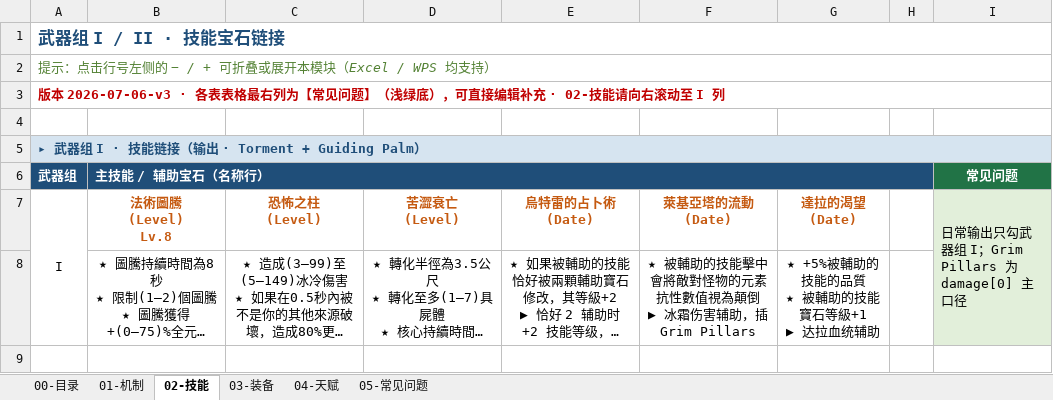
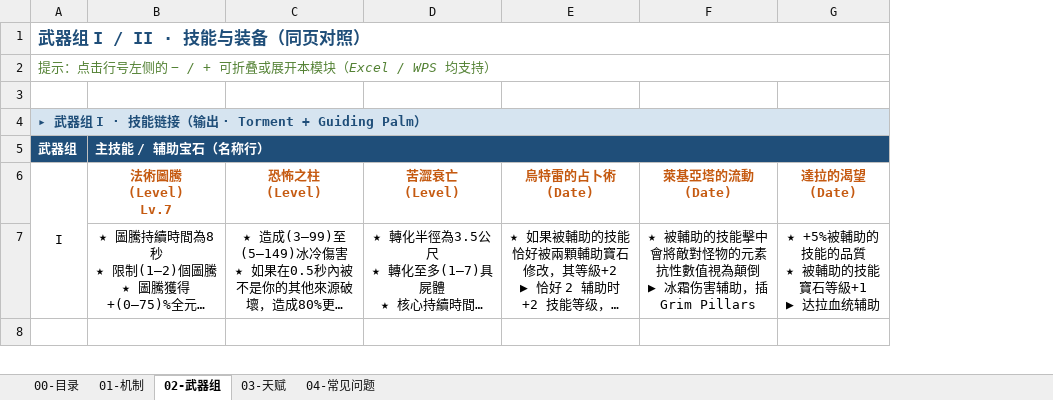
Before and after one commit to chalo0518-ctrl/CLADOS_POE2_BDG-UILDING, an Excel workbook: Grim_Pillars_Oracle_BD指南.xlsx, sheet 02-武器组, drawn as a sheet; only a part is shown; long unchanged cells end in …; values as stored, in another font and other column widths than the file's, no borders; charts and pictures not drawn; removed rows and columns are numbered as before the commit, all else as after; ↵ is a line break in a cell; the diff covers the shown part only; the diff names each change by its address in the sheet, - before the commit and + after, or states it on an @@ line.

```diff
--- a/Grim_Pillars_Oracle_BD指南.xlsx (sheet 02-武器组)
+++ b/Grim_Pillars_Oracle_BD指南.xlsx (sheet 02-武器组)
-sheet tab: 02-技能
+sheet tab: 02-武器组
-sheet tab: 03-装备
+sheet tab: 03-天赋
-sheet tab: 04-天赋
+sheet tab: 04-常见问题
-sheet tab: 05-常见问题
-column H, empty
-column I, rows 6-7: 常见问题 | 日常输出只勾武器组 I；Grim Pillars 为 damage[0] 主口径
-A1 (I): 武器组 I / II · 技能宝石链接
+A1 (I): 武器组 I / II · 技能与装备（同页对照）
-row 3: 版本 2026-07-06-v3 · 各表表格最右列为【常见问题】（浅绿底），可直接编辑补充 · 02-技能请向右滚动至 I 列
-B6: 法術圖騰 ↵ (Level) ↵ Lv.8
+B6: 法術圖騰 ↵ (Level) ↵ Lv.7
```
Also changed, not shown: 111 added rows, 27 removed rows, 11 edited cells and cell formats elsewhere in this sheet, sheet 04-常见问题, sheet 03-天赋, sheet 01-机制, sheet 00-目录, charts or pictures, 7 other files.
